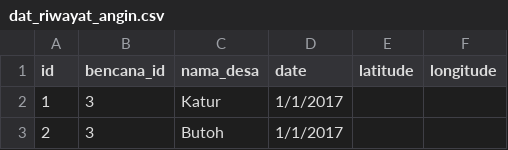
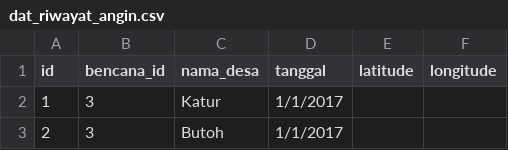
Before and after one commit to dianasaurus-debug/API_rute_terdekat_pos_evakuasi-, a CSV file: database/seeders/data/dat_riwayat_angin.csv, drawn as a sheet; only a part is shown.

Commit message:
Update data

```diff
--- a/database/seeders/data/dat_riwayat_angin.csv
+++ b/database/seeders/data/dat_riwayat_angin.csv
@@ -1,2 +1,2 @@
-"id","bencana_id","nama_desa","date","latitude","longitude"
+"id","bencana_id","nama_desa","tanggal","latitude","longitude"
 "1","3","Katur","1/1/2017","",""
```
Also changed, not shown: database/seeders/data/dat_riwayat_banjir.csv, database/seeders/data/dat_riwayat_kekeringan.csv, 11 other files.
